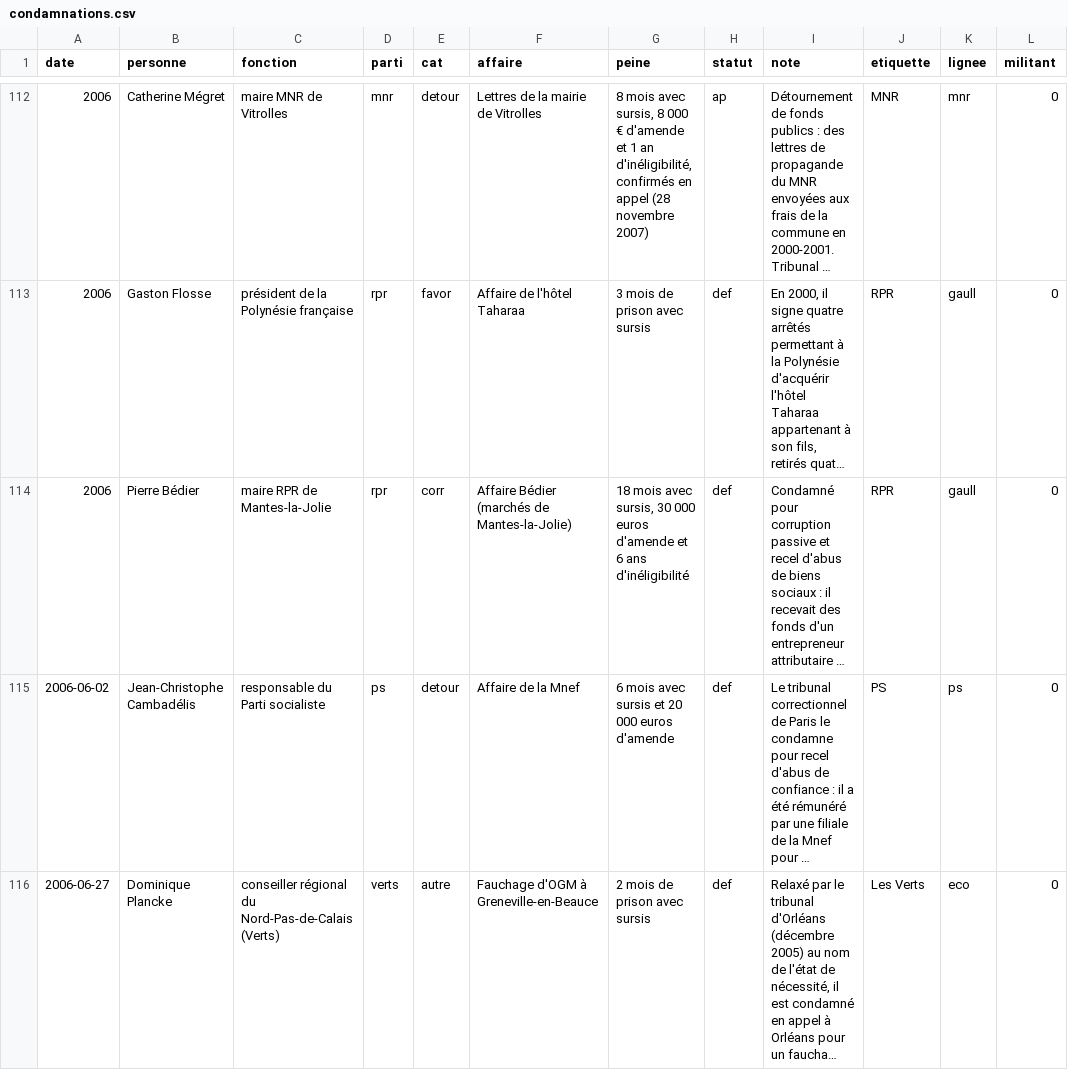
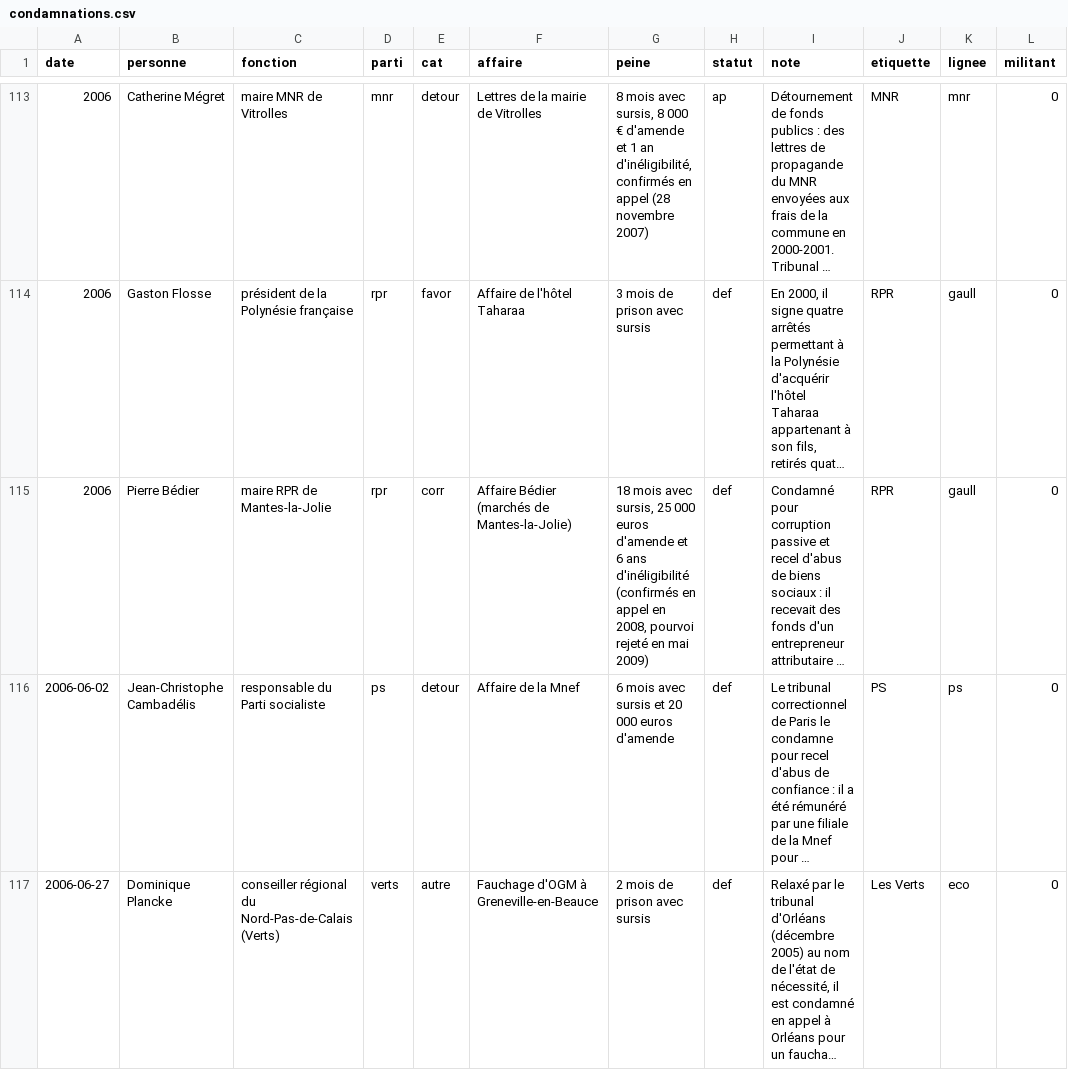
Before and after one commit to Frequence-Populaire/Projets-divers, a CSV file: casier-des-partis/donnees/condamnations.csv, drawn as a sheet; only a part is shown, gaps mark what is left out; long unchanged cells end in …; addresses are those after the commit; the diff covers the shown part only; the diff names each change by its address in the sheet, - before the commit and + after, or states it on an @@ line.

```diff
--- a/casier-des-partis/donnees/condamnations.csv
+++ b/casier-des-partis/donnees/condamnations.csv
-G115 (peine): …avec sursis, 30 000 euros d'amende et 6 ans d'inéligibilité
+G115 (peine): …avec sursis, 25 000 euros d'amende et 6 ans d'inéligibilité (confirmés en appel en 2008, pourvoi rejeté en mai 2009)
```
Also changed, not shown: 6 added rows, 1 removed row and 1 edited cell elsewhere in this file, 3 other files.
